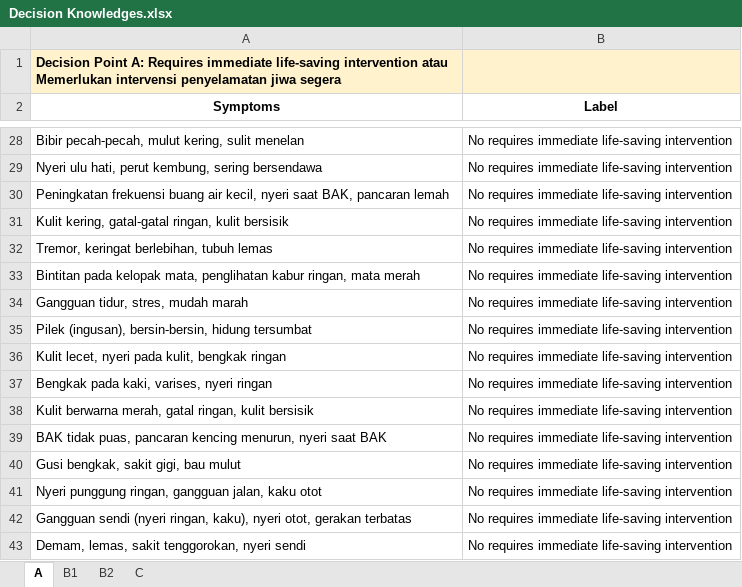
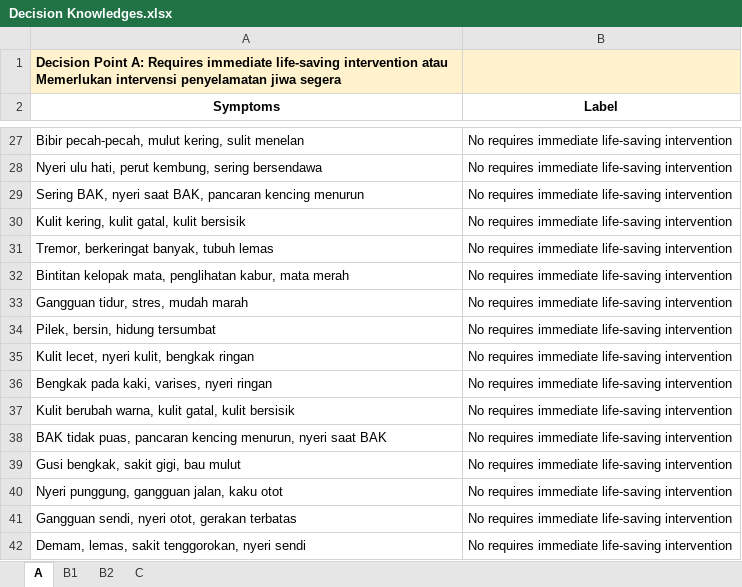
Before and after one commit to munzayanahusn/IF4070-KBS-Triage-System, an Excel workbook: data/Decision Knowledges.xlsx, sheet A, drawn as a sheet; only a part is shown, gaps mark what is left out; values as stored, in another font and other column widths than the file's, no borders; addresses are those after the commit; the diff covers the shown part only; the diff names each change by its address in the sheet, - before the commit and + after, or states it on an @@ line.

```diff
--- a/data/Decision Knowledges.xlsx (sheet A)
+++ b/data/Decision Knowledges.xlsx (sheet A)
-A29 (Symptoms): Peningkatan frekuensi buang air kecil, nyeri saat BAK, pancaran lemah
+A29 (Symptoms): Sering BAK, nyeri saat BAK, pancaran kencing menurun
-A30 (Symptoms): Kulit kering, gatal-gatal ringan, kulit bersisik
+A30 (Symptoms): Kulit kering, kulit gatal, kulit bersisik
-A31 (Symptoms): Tremor, keringat berlebihan, tubuh lemas
+A31 (Symptoms): Tremor, berkeringat banyak, tubuh lemas
-A32 (Symptoms): Bintitan pada kelopak mata, penglihatan kabur ringan, mata merah
+A32 (Symptoms): Bintitan kelopak mata, penglihatan kabur, mata merah
-A34 (Symptoms): Pilek (ingusan), bersin-bersin, hidung tersumbat
+A34 (Symptoms): Pilek, bersin, hidung tersumbat
-A35 (Symptoms): Kulit lecet, nyeri pada kulit, bengkak ringan
+A35 (Symptoms): Kulit lecet, nyeri kulit, bengkak ringan
-A37 (Symptoms): Kulit berwarna merah, gatal ringan, kulit bersisik
+A37 (Symptoms): Kulit berubah warna, kulit gatal, kulit bersisik
-A40 (Symptoms): Nyeri punggung ringan, gangguan jalan, kaku otot
+A40 (Symptoms): Nyeri punggung, gangguan jalan, kaku otot
-A41 (Symptoms): Gangguan sendi (nyeri ringan, kaku), nyeri otot,…
+A41 (Symptoms): Gangguan sendi, nyeri otot,…
```
Also changed, not shown: 1 removed row and 20 edited cells elsewhere in this sheet, sheet B1, 1 other file.
